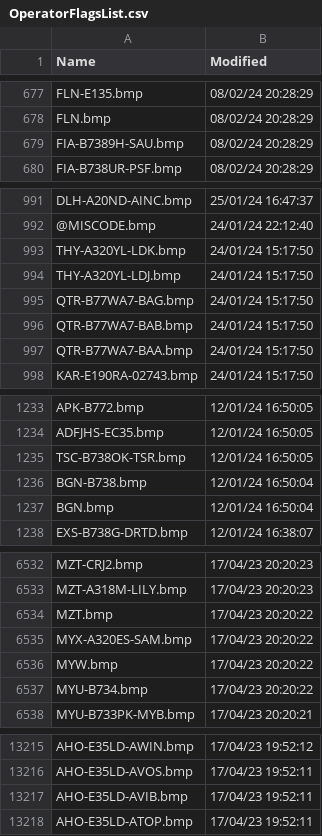
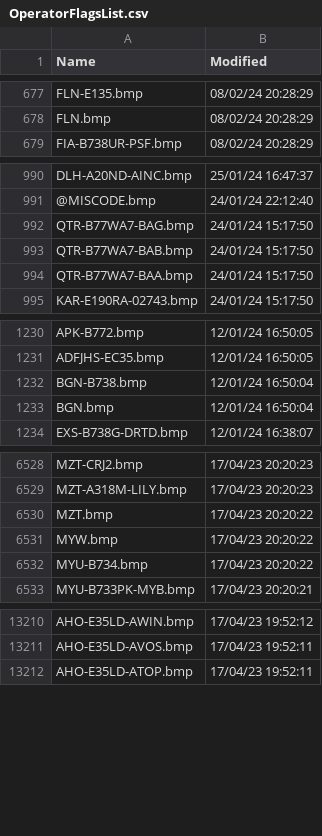
Before and after one commit to rikgale/VRSOperatorFlags, a CSV file: OperatorFlagsList.csv, drawn as a sheet; only a part is shown, gaps mark what is left out; the diff names each change by its address in the sheet, - before the commit and + after, or states it on an @@ line.

Commit message:
Updated 2024-05-17

```diff
--- a/OperatorFlagsList.csv
+++ b/OperatorFlagsList.csv
-row 679: FIA-B7389H-SAU.bmp | 08/02/24 20:28:29
-row 993: THY-A320YL-LDK.bmp | 24/01/24 15:17:50
-row 994: THY-A320YL-LDJ.bmp | 24/01/24 15:17:50
-row 1235: TSC-B738OK-TSR.bmp | 12/01/24 16:50:05
-row 6535: MYX-A320ES-SAM.bmp | 17/04/23 20:20:22
-row 13217: AHO-E35LD-AVIB.bmp | 17/04/23 19:52:11
```
